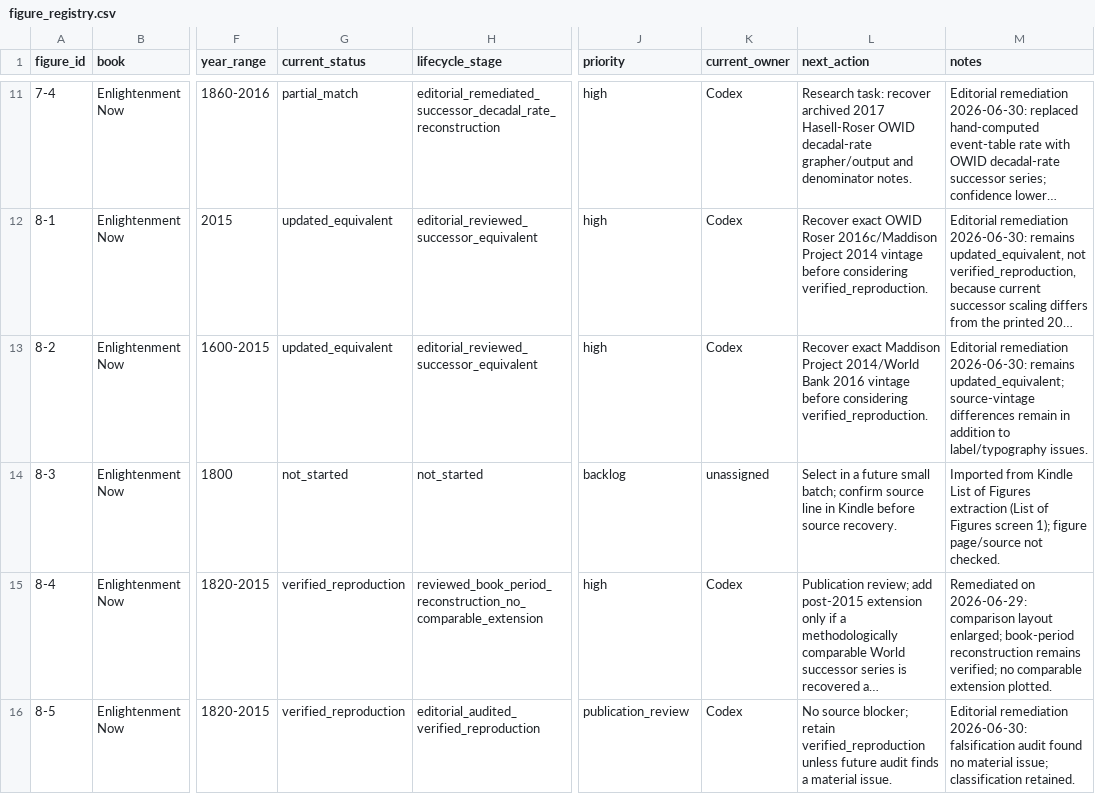
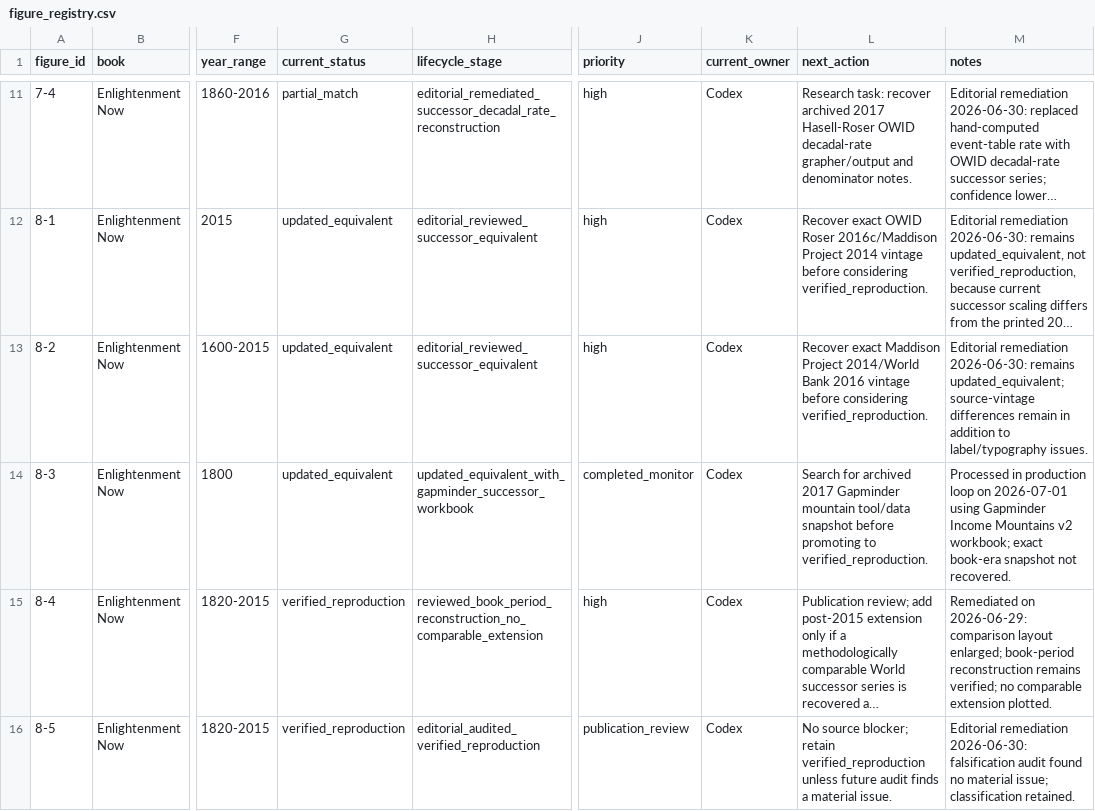
Before and after one commit to J-Chamberlain/pinker_charts, a CSV file: data/figure_registry.csv, drawn as a sheet; only a part is shown, gaps mark what is left out; long unchanged cells end in …; the diff names each change by its address in the sheet, - before the commit and + after, or states it on an @@ line.

```diff
--- a/data/figure_registry.csv
+++ b/data/figure_registry.csv
-G14 (current_status): not_started
+G14 (current_status): updated_equivalent
-H14 (lifecycle_stage): not_started
+H14 (lifecycle_stage): updated_equivalent_with_gapminder_successor_workbook
-J14 (priority): backlog
+J14 (priority): completed_monitor
-K14 (current_owner): unassigned
+K14 (current_owner): Codex
-L14 (next_action): Select in a future small batch; confirm source line in Kindle before source recovery.
+L14 (next_action): Search for archived 2017 Gapminder mountain tool/data snapshot before promoting to verified_reproduction.
-M14 (notes): Imported from Kindle List of Figures extraction (List of Figures screen 1); figure page/source not checked.
+M14 (notes): Processed in production loop on 2026-07-01 using Gapminder Income Mountains v2 workbook; exact book-era snapshot not recovered.
```
Also changed, not shown: data/metadata/figure_metadata.csv, 25 other files.
